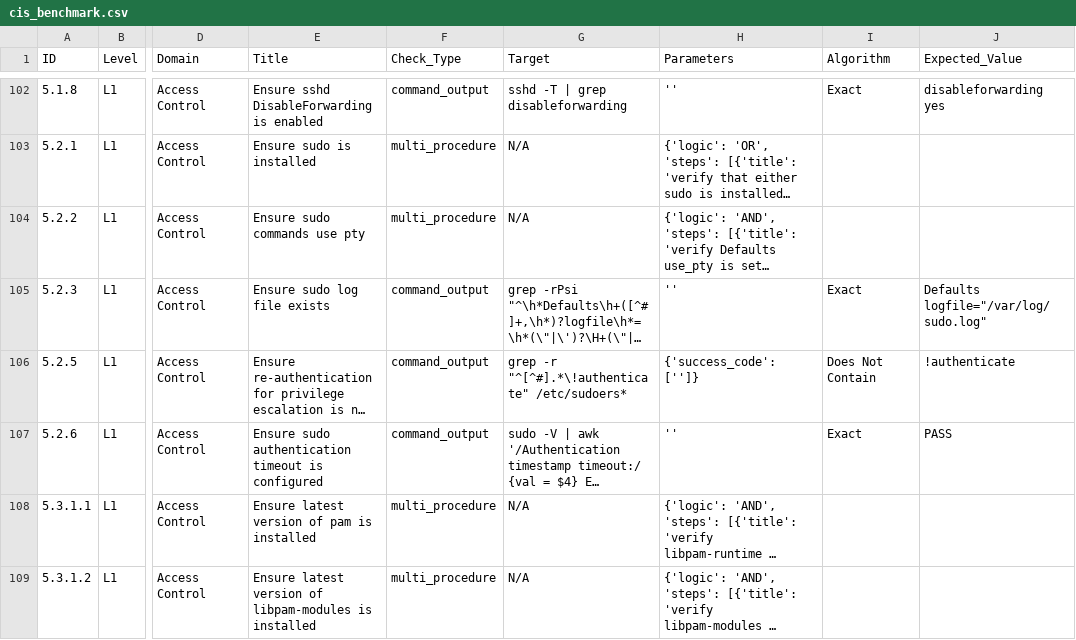
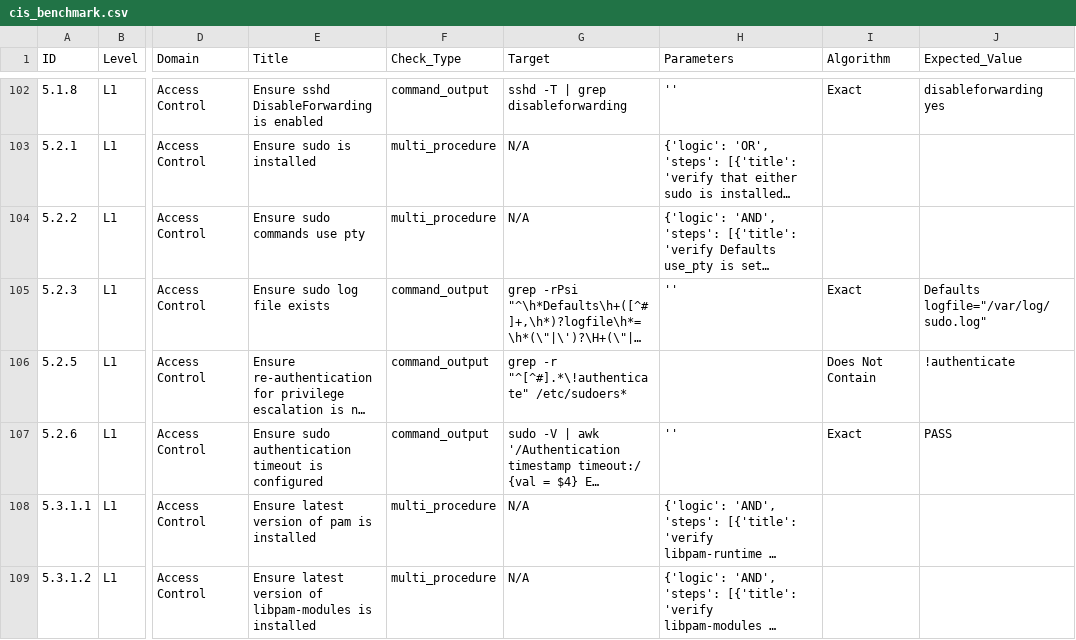
Before and after one commit to LeeCHeang/cis_audit_ubuntu, a CSV file: benchmarks/cis_benchmark.csv, drawn as a sheet; only a part is shown, gaps mark what is left out; long unchanged cells end in …; the diff names each change by its address in the sheet, - before the commit and + after, or states it on an @@ line.

```diff
--- a/benchmarks/cis_benchmark.csv
+++ b/benchmarks/cis_benchmark.csv
-H106 (Parameters): {'success_code': ['']}
+H106 (Parameters): (empty)
```
Also changed, not shown: 1 other file.
